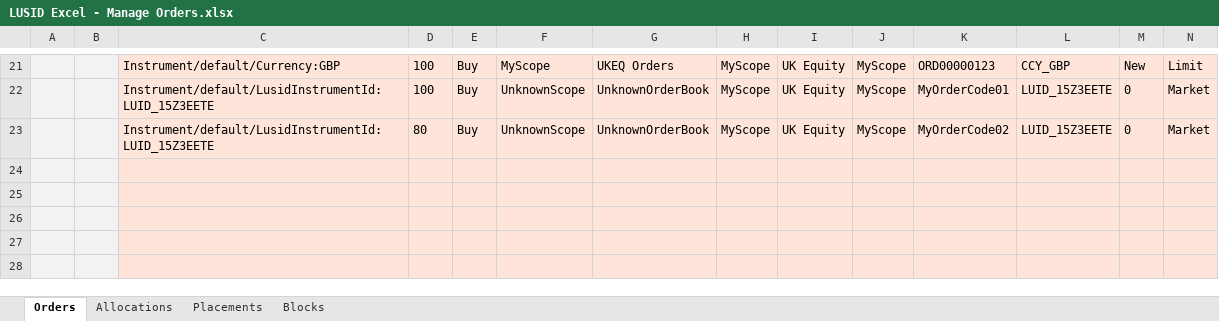
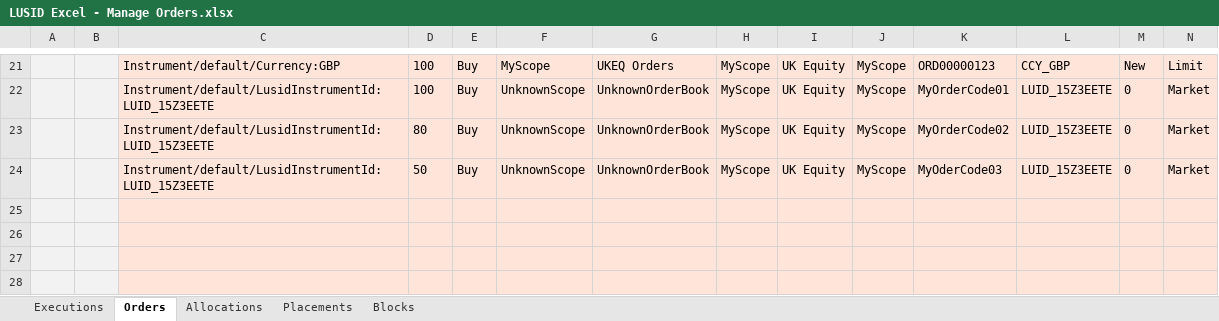
Before and after one commit to finbourne/sample-excel, an Excel workbook: LUSID Excel - Manage Orders.xlsx, sheet Orders, drawn as a sheet; only a part is shown, gaps mark what is left out; values as stored, in another font and other column widths than the file's, no borders; charts and pictures not drawn; rows hold the shown columns only; the diff names each change by its address in the sheet, - before the commit and + after, or states it on an @@ line.

Commit message:
CTECH-886 execution example (#25)

```diff
--- a/LUSID Excel - Manage Orders.xlsx (sheet Orders)
+++ b/LUSID Excel - Manage Orders.xlsx (sheet Orders)
+sheet tab: Executions
-row 24: (empty)
+row 24:  |  | Instrument/default/LusidInstrumentId:LUID_15Z3EETE | 50 | Buy | UnknownScope | UnknownOrderBook | MyScope | UK Equity | MyScope | MyOderCode03 | LUID_15Z3EETE | 0 | Market
```
Also changed, not shown: sheet Placements, sheet Blocks, charts or pictures.
